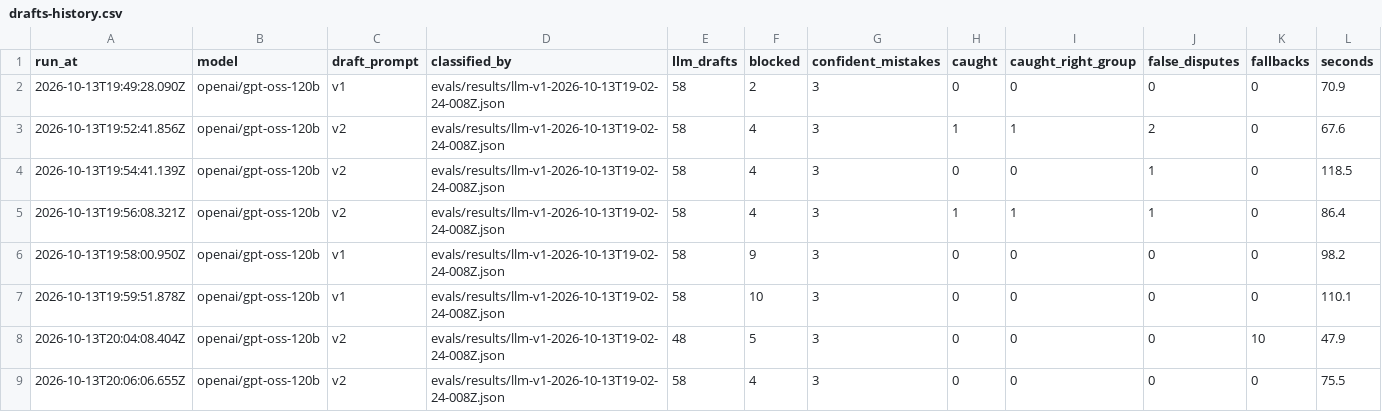
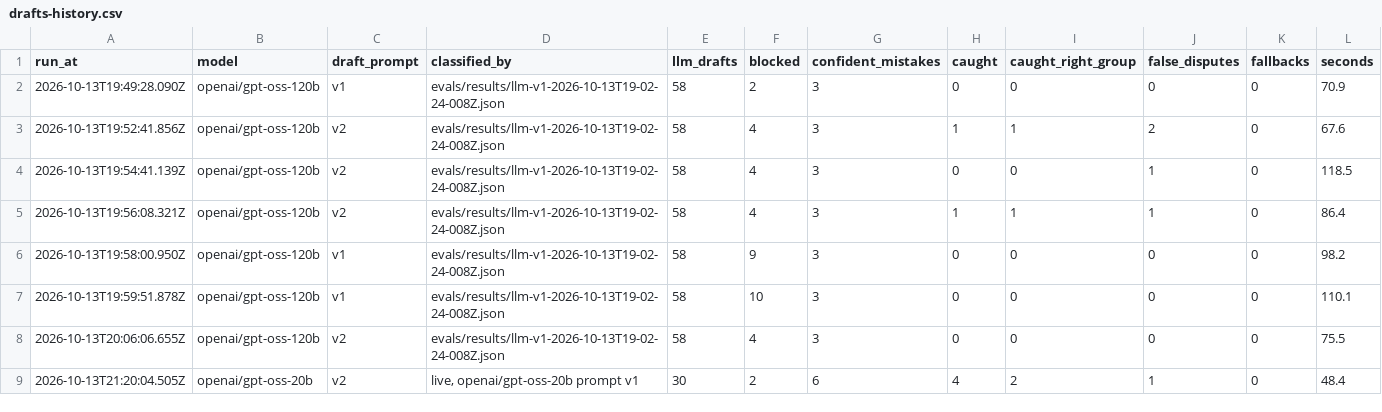
Before and after one commit to Abdullah631/Inbox-Helper, a CSV file: evals/drafts-history.csv, drawn as a sheet; removed rows and columns are numbered as before the commit, all else as after; the diff names each change by its address in the sheet, - before the commit and + after, or states it on an @@ line.

```diff
--- a/evals/drafts-history.csv
+++ b/evals/drafts-history.csv
-row 8: 2026-10-13T20:04:08.404Z | openai/gpt-oss-120b | v2 | evals/results/llm-v1-2026-10-13T19-02-24-008Z.json | 48 | 5 | 3 | 0 | 0 | 0 | 10 | 47.9
+row 9: 2026-10-13T21:20:04.505Z | openai/gpt-oss-20b | v2 | live, openai/gpt-oss-20b prompt v1 | 30 | 2 | 6 | 4 | 2 | 1 | 0 | 48.4
```
Also changed, not shown: evals/history.csv, 52 other files.
